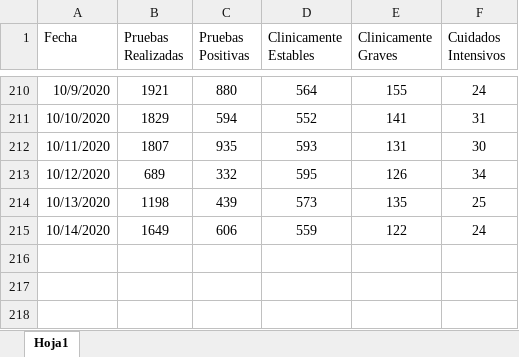
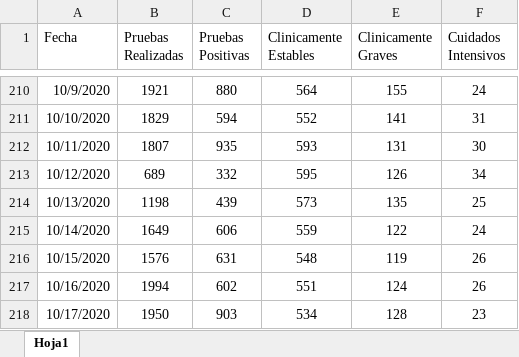
Before and after one commit to Sud-Austral/Datos_Honduras, an Excel workbook: datacovidhn/Condición_Pacientes_HN.xlsx, sheet Hoja1, drawn as a sheet; only a part is shown, gaps mark what is left out; values as stored, in another font and other column widths than the file's, no borders; table styles not drawn; the diff names each change by its address in the sheet, - before the commit and + after, or states it on an @@ line.

```diff
--- a/datacovidhn/Condición_Pacientes_HN.xlsx (sheet Hoja1)
+++ b/datacovidhn/Condición_Pacientes_HN.xlsx (sheet Hoja1)
+row 216: 10/15/2020 | 1576 | 631 | 548 | 119 | 26
+row 217: 10/16/2020 | 1994 | 602 | 551 | 124 | 26
+row 218: 10/17/2020 | 1950 | 903 | 534 | 128 | 23
```
Also changed, not shown: 2 other files.
